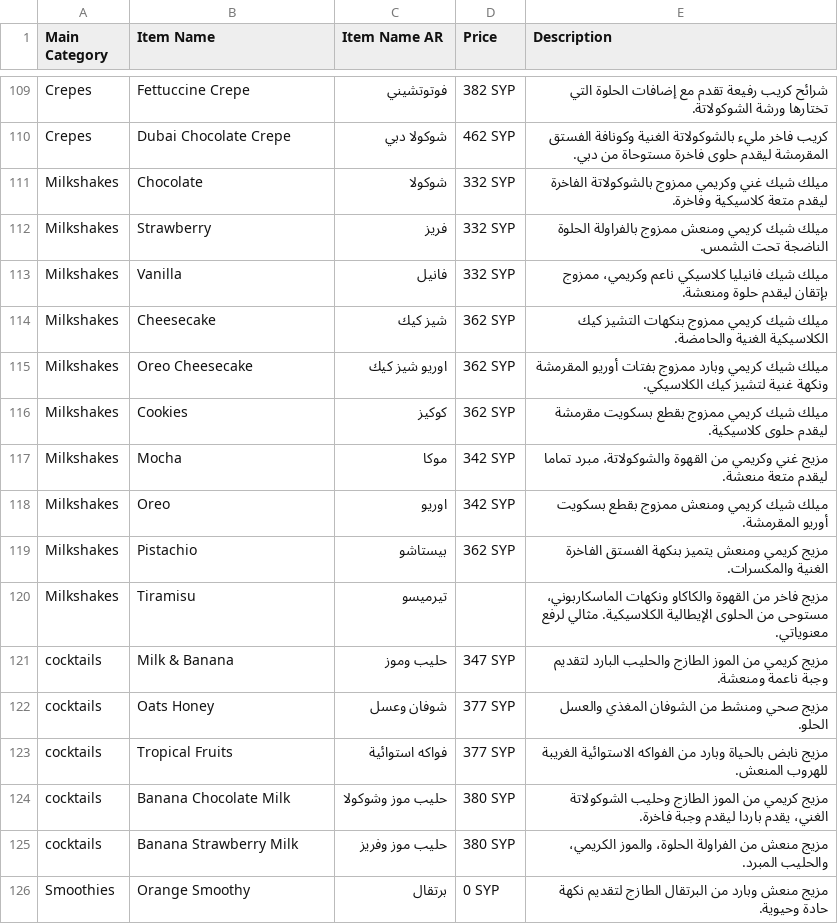
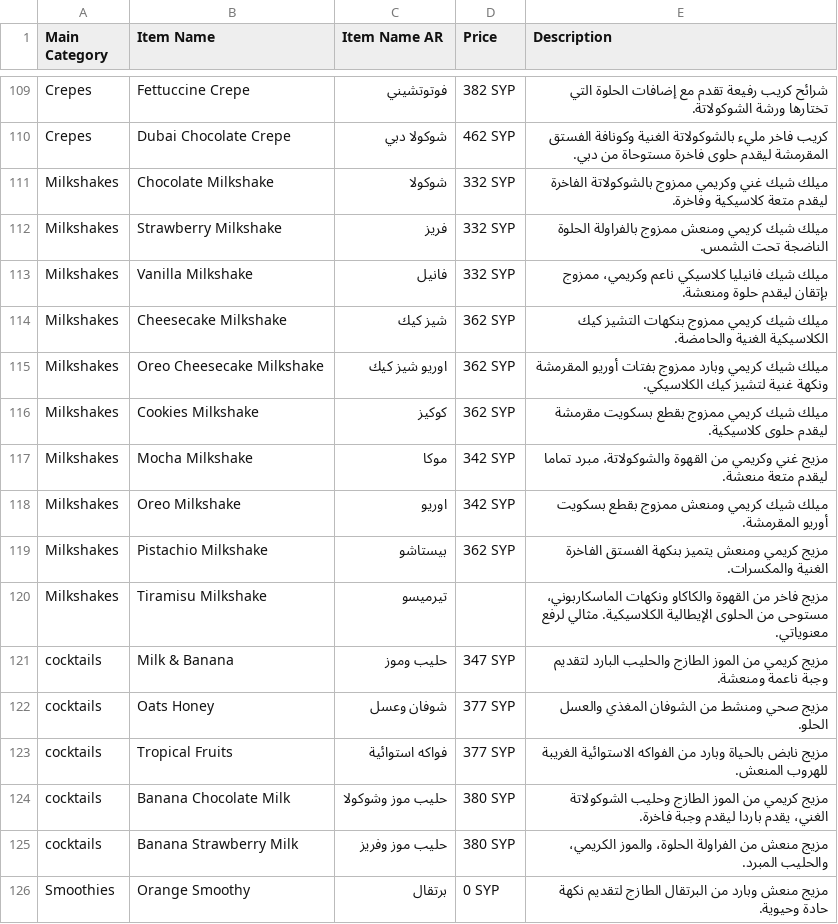
Before and after one commit to LOR-Aleppo/Menu, a CSV file: menu.csv, drawn as a sheet; only a part is shown, gaps mark what is left out.

Commit message:
Update menu.csv

```diff
--- a/menu.csv
+++ b/menu.csv
@@ -110,12 +110,12 @@ Crepes,Fettuccine Crepe,فوتوتشيني,382 SYP,شرائح كريب رفيع
 Crepes,Dubai Chocolate Crepe,شوكولا دبي,462 SYP,كريب فاخر مليء بالشوكولاتة الغنية وكونافة الفستق المقرمشة ليقدم حلوى فاخرة مستوحاة من دبي.
-Milkshakes,Chocolate,شوكولا,332 SYP,ميلك شيك غني وكريمي ممزوج بالشوكولاتة الفاخرة ليقدم متعة كلاسيكية وفاخرة.
-Milkshakes,Strawberry,فریز,332 SYP,ميلك شيك كريمي ومنعش ممزوج بالفراولة الحلوة الناضجة تحت الشمس.
-Milkshakes,Vanilla,فانيل,332 SYP,"ميلك شيك فانيليا كلاسيكي ناعم وكريمي، ممزوج بإتقان ليقدم حلوة ومنعشة."
-Milkshakes,Cheesecake,شيز كيك,362 SYP,ميلك شيك كريمي ممزوج بنكهات التشيز كيك الكلاسيكية الغنية والحامضة.
-Milkshakes,Oreo Cheesecake,اوريو شيز كيك,362 SYP,ميلك شيك كريمي وبارد ممزوج بفتات أوريو المقرمشة ونكهة غنية لتشيز كيك الكلاسيكي.
-Milkshakes,Cookies,كوكيز,362 SYP,ميلك شيك كريمي ممزوج بقطع بسكويت مقرمشة ليقدم حلوى كلاسيكية.
-Milkshakes,Mocha,موكا,342 SYP,"مزيج غني وكريمي من القهوة والشوكولاتة، مبرد تماما ليقدم متعة منعشة."
-Milkshakes,Oreo,اوريو,342 SYP,ميلك شيك كريمي ومنعش ممزوج بقطع بسكويت أوريو المقرمشة.
-Milkshakes,Pistachio,بيستاشو,362 SYP,مزيج كريمي ومنعش يتميز بنكهة الفستق الفاخرة الغنية والمكسرات.
-Milkshakes,Tiramisu,تيرميسو,,"مزيج فاخر من القهوة والكاكاو ونكهات الماسكاربوني، مستوحى من الحلوى الإيطالية الكلاسيكية. مثالي لرفع معنوياتي."
+Milkshakes,Chocolate Milkshake,شوكولا,332 SYP,ميلك شيك غني وكريمي ممزوج بالشوكولاتة الفاخرة ليقدم متعة كلاسيكية وفاخرة.
+Milkshakes,Strawberry Milkshake,فریز,332 SYP,ميلك شيك كريمي ومنعش ممزوج بالفراولة الحلوة الناضجة تحت الشمس.
+Milkshakes,Vanilla Milkshake,فانيل,332 SYP,"ميلك شيك فانيليا كلاسيكي ناعم وكريمي، ممزوج بإتقان ليقدم حلوة ومنعشة."
+Milkshakes,Cheesecake Milkshake,شيز كيك,362 SYP,ميلك شيك كريمي ممزوج بنكهات التشيز كيك الكلاسيكية الغنية والحامضة.
+Milkshakes,Oreo Cheesecake Milkshake,اوريو شيز كيك,362 SYP,ميلك شيك كريمي وبارد ممزوج بفتات أوريو المقرمشة ونكهة غنية لتشيز كيك الكلاسيكي.
+Milkshakes,Cookies Milkshake,كوكيز,362 SYP,ميلك شيك كريمي ممزوج بقطع بسكويت مقرمشة ليقدم حلوى كلاسيكية.
+Milkshakes,Mocha Milkshake,موكا,342 SYP,"مزيج غني وكريمي من القهوة والشوكولاتة، مبرد تماما ليقدم متعة منعشة."
+Milkshakes,Oreo Milkshake,اوريو,342 SYP,ميلك شيك كريمي ومنعش ممزوج بقطع بسكويت أوريو المقرمشة.
+Milkshakes,Pistachio Milkshake,بيستاشو,362 SYP,مزيج كريمي ومنعش يتميز بنكهة الفستق الفاخرة الغنية والمكسرات.
+Milkshakes,Tiramisu Milkshake,تيرميسو,,"مزيج فاخر من القهوة والكاكاو ونكهات الماسكاربوني، مستوحى من الحلوى الإيطالية الكلاسيكية. مثالي لرفع معنوياتي."
 cocktails,Milk & Banana,حليب وموز,347 SYP,مزيج كريمي من الموز الطازج والحليب البارد لتقديم وجبة ناعمة ومنعشة.
```
